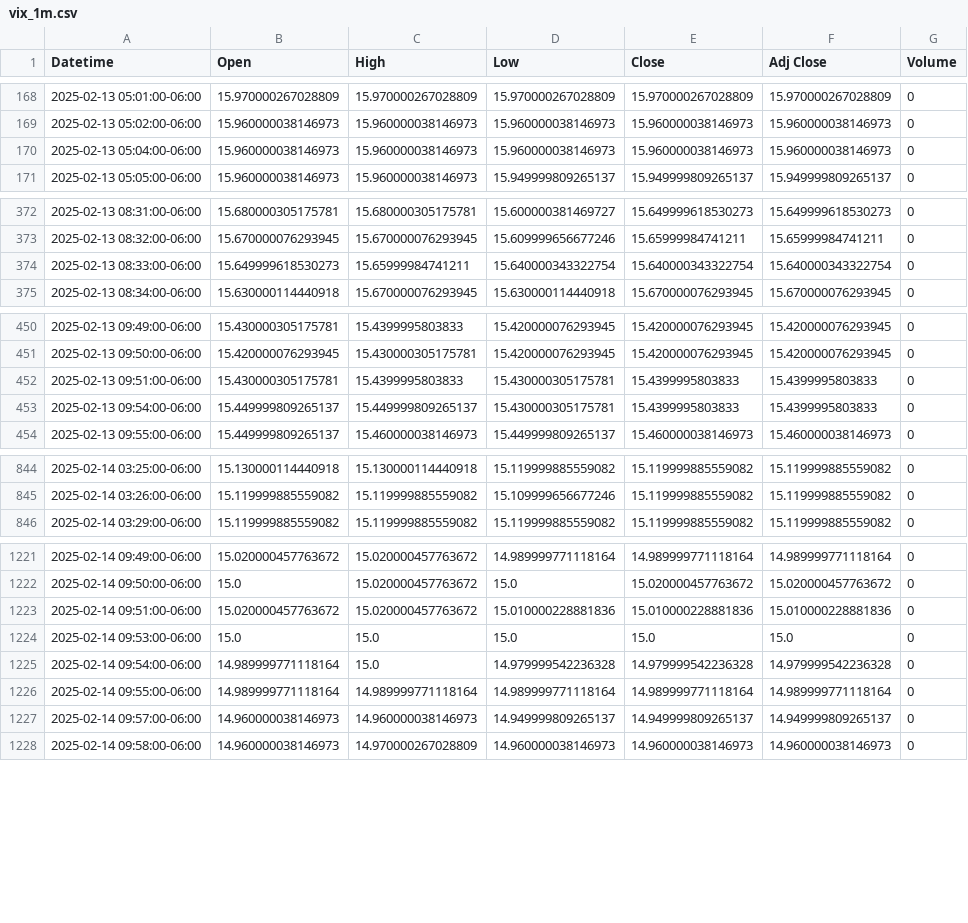
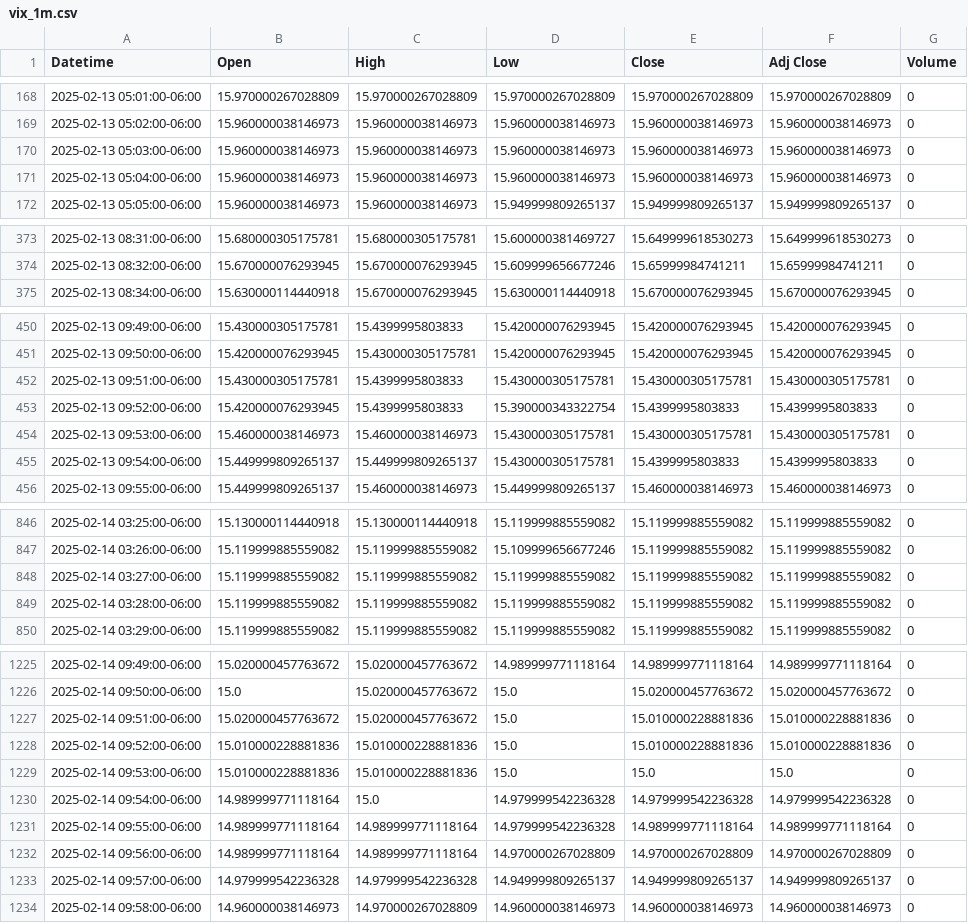
Before and after one commit to patorn/invest-data, a CSV file: data/vix_1m.csv, drawn as a sheet; only a part is shown, gaps mark what is left out; the diff covers the shown part only.

```diff
--- a/data/vix_1m.csv
+++ b/data/vix_1m.csv
@@ -169,2 +169,3 @@ Datetime,Open,High,Low,Close,Adj Close,Volume
 2025-02-13 05:02:00-06:00,15.960000038146973,15.960000038146973,15.960000038146973,15.960000038146973,15.960000038146973,0
+2025-02-13 05:03:00-06:00,15.960000038146973,15.960000038146973,15.960000038146973,15.960000038146973,15.960000038146973,0
 2025-02-13 05:04:00-06:00,15.960000038146973,15.960000038146973,15.960000038146973,15.960000038146973,15.960000038146973,0
@@ -373,3 +374,2 @@ Datetime,Open,High,Low,Close,Adj Close,Volume
 2025-02-13 08:32:00-06:00,15.670000076293945,15.670000076293945,15.609999656677246,15.65999984741211,15.65999984741211,0
-2025-02-13 08:33:00-06:00,15.649999618530273,15.65999984741211,15.640000343322754,15.640000343322754,15.640000343322754,0
 2025-02-13 08:34:00-06:00,15.630000114440918,15.670000076293945,15.630000114440918,15.670000076293945,15.670000076293945,0
@@ -451,3 +451,5 @@ Datetime,Open,High,Low,Close,Adj Close,Volume
 2025-02-13 09:50:00-06:00,15.420000076293945,15.430000305175781,15.420000076293945,15.420000076293945,15.420000076293945,0
-2025-02-13 09:51:00-06:00,15.430000305175781,15.4399995803833,15.430000305175781,15.4399995803833,15.4399995803833,0
+2025-02-13 09:51:00-06:00,15.430000305175781,15.4399995803833,15.430000305175781,15.430000305175781,15.430000305175781,0
+2025-02-13 09:52:00-06:00,15.420000076293945,15.4399995803833,15.390000343322754,15.4399995803833,15.4399995803833,0
+2025-02-13 09:53:00-06:00,15.460000038146973,15.460000038146973,15.430000305175781,15.430000305175781,15.430000305175781,0
 2025-02-13 09:54:00-06:00,15.449999809265137,15.449999809265137,15.430000305175781,15.4399995803833,15.4399995803833,0
@@ -845,2 +847,4 @@ Datetime,Open,High,Low,Close,Adj Close,Volume
 2025-02-14 03:26:00-06:00,15.119999885559082,15.119999885559082,15.109999656677246,15.119999885559082,15.119999885559082,0
+2025-02-14 03:27:00-06:00,15.119999885559082,15.119999885559082,15.119999885559082,15.119999885559082,15.119999885559082,0
+2025-02-14 03:28:00-06:00,15.119999885559082,15.119999885559082,15.119999885559082,15.119999885559082,15.119999885559082,0
 2025-02-14 03:29:00-06:00,15.119999885559082,15.119999885559082,15.119999885559082,15.119999885559082,15.119999885559082,0
@@ -1222,7 +1226,9 @@ Datetime,Open,High,Low,Close,Adj Close,Volume
 2025-02-14 09:50:00-06:00,15.0,15.020000457763672,15.0,15.020000457763672,15.020000457763672,0
-2025-02-14 09:51:00-06:00,15.020000457763672,15.020000457763672,15.010000228881836,15.010000228881836,15.010000228881836,0
-2025-02-14 09:53:00-06:00,15.0,15.0,15.0,15.0,15.0,0
+2025-02-14 09:51:00-06:00,15.020000457763672,15.020000457763672,15.0,15.010000228881836,15.010000228881836,0
+2025-02-14 09:52:00-06:00,15.010000228881836,15.010000228881836,15.0,15.010000228881836,15.010000228881836,0
+2025-02-14 09:53:00-06:00,15.010000228881836,15.010000228881836,15.0,15.0,15.0,0
 2025-02-14 09:54:00-06:00,14.989999771118164,15.0,14.979999542236328,14.979999542236328,14.979999542236328,0
-2025-02-14 09:55:00-06:00,14.989999771118164,14.989999771118164,14.989999771118164,14.989999771118164,14.989999771118164,0
-2025-02-14 09:57:00-06:00,14.960000038146973,14.960000038146973,14.949999809265137,14.949999809265137,14.949999809265137,0
+2025-02-14 09:55:00-06:00,14.989999771118164,14.989999771118164,14.979999542236328,14.989999771118164,14.989999771118164,0
+2025-02-14 09:56:00-06:00,14.989999771118164,14.989999771118164,14.970000267028809,14.970000267028809,14.970000267028809,0
+2025-02-14 09:57:00-06:00,14.979999542236328,14.979999542236328,14.949999809265137,14.949999809265137,14.949999809265137,0
 2025-02-14 09:58:00-06:00,14.960000038146973,14.970000267028809,14.960000038146973,14.960000038146973,14.960000038146973,0
```
Also changed, not shown: 21 edited cells elsewhere in this file, data/vvix_1m.csv.
